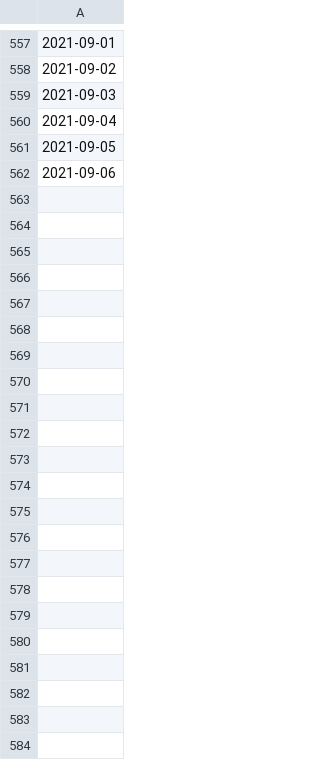
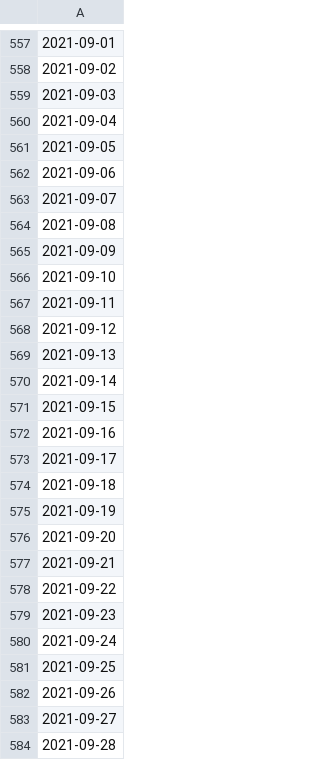
Before and after one commit to e-coucou/Rugby, a CSV file: html/data/h_date.csv, drawn as a sheet; only a part is shown, gaps mark what is left out; the diff names each change by its address in the sheet, - before the commit and + after, or states it on an @@ line.

```diff
--- a/html/data/h_date.csv
+++ b/html/data/h_date.csv
+row 563: 2021-09-07
+row 564: 2021-09-08
+row 565: 2021-09-09
+row 566: 2021-09-10
+row 567: 2021-09-11
+row 568: 2021-09-12
+row 569: 2021-09-13
+row 570: 2021-09-14
+row 571: 2021-09-15
+row 572: 2021-09-16
+row 573: 2021-09-17
+row 574: 2021-09-18
+row 575: 2021-09-19
+row 576: 2021-09-20
+row 577: 2021-09-21
+row 578: 2021-09-22
+row 579: 2021-09-23
+row 580: 2021-09-24
+row 581: 2021-09-25
+row 582: 2021-09-26
+row 583: 2021-09-27
+row 584: 2021-09-28
```
Also changed, not shown: html/data/fr_final.csv, html/data/fr_final_100.csv, 6 other files.
